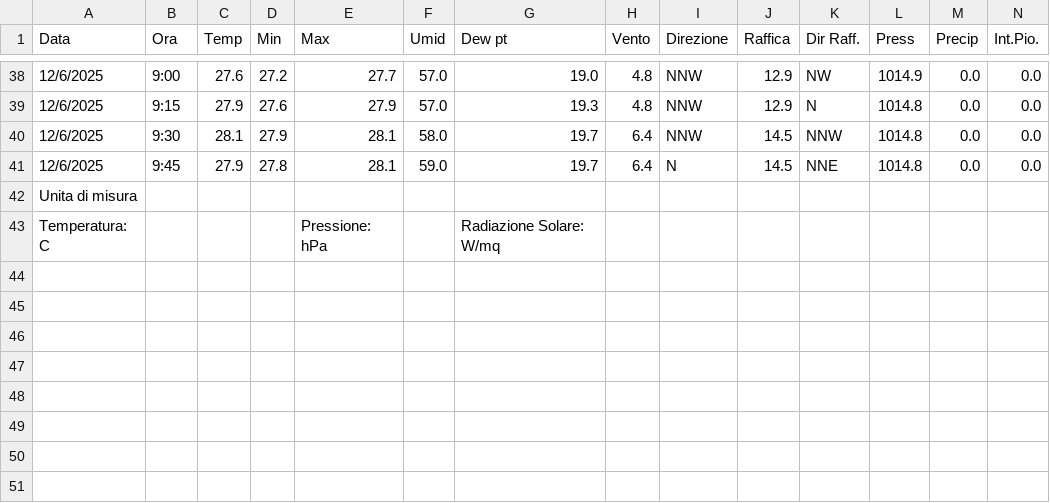
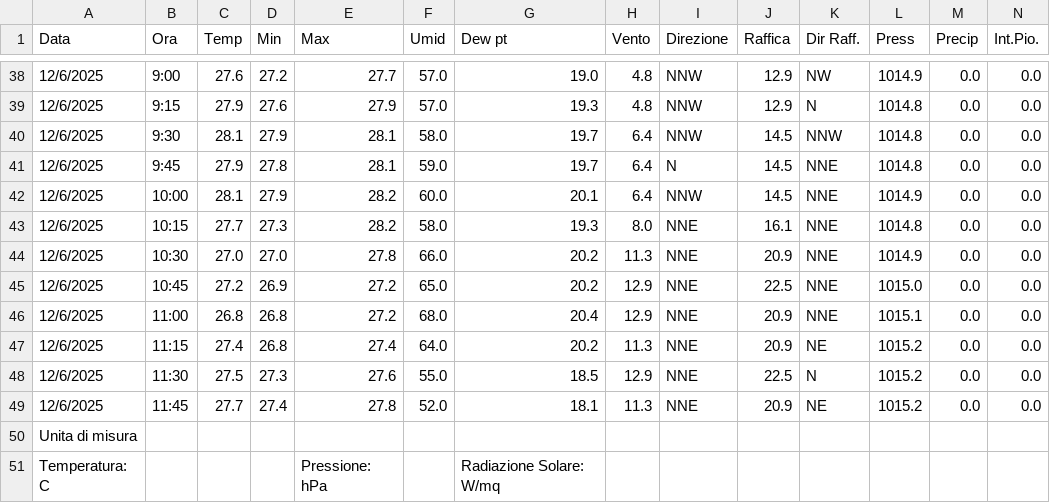
Before and after one commit to skfallin/meteopuzzo, a CSV file: export.csv, drawn as a sheet; only a part is shown, gaps mark what is left out; rows hold the shown columns only; the diff names each change by its address in the sheet, - before the commit and + after, or states it on an @@ line.

```diff
--- a/export.csv
+++ b/export.csv
+row 42: 12/6/2025 | 10:00 | 28.1 | 27.9 | 28.2 | 60.0 | 20.1 | 6.4 | NNW | 14.5 | NNE | 1014.9 | 0.0 | 0.0
+row 43: 12/6/2025 | 10:15 | 27.7 | 27.3 | 28.2 | 58.0 | 19.3 | 8.0 | NNE | 16.1 | NNE | 1014.8 | 0.0 | 0.0
+row 44: 12/6/2025 | 10:30 | 27.0 | 27.0 | 27.8 | 66.0 | 20.2 | 11.3 | NNE | 20.9 | NNE | 1014.9 | 0.0 | 0.0
+row 45: 12/6/2025 | 10:45 | 27.2 | 26.9 | 27.2 | 65.0 | 20.2 | 12.9 | NNE | 22.5 | NNE | 1015.0 | 0.0 | 0.0
+row 46: 12/6/2025 | 11:00 | 26.8 | 26.8 | 27.2 | 68.0 | 20.4 | 12.9 | NNE | 20.9 | NNE | 1015.1 | 0.0 | 0.0
+row 47: 12/6/2025 | 11:15 | 27.4 | 26.8 | 27.4 | 64.0 | 20.2 | 11.3 | NNE | 20.9 | NE | 1015.2 | 0.0 | 0.0
+row 48: 12/6/2025 | 11:30 | 27.5 | 27.3 | 27.6 | 55.0 | 18.5 | 12.9 | NNE | 22.5 | N | 1015.2 | 0.0 | 0.0
+row 49: 12/6/2025 | 11:45 | 27.7 | 27.4 | 27.8 | 52.0 | 18.1 | 11.3 | NNE | 20.9 | NE | 1015.2 | 0.0 | 0.0
```
Also changed, not shown: 1 other file.
